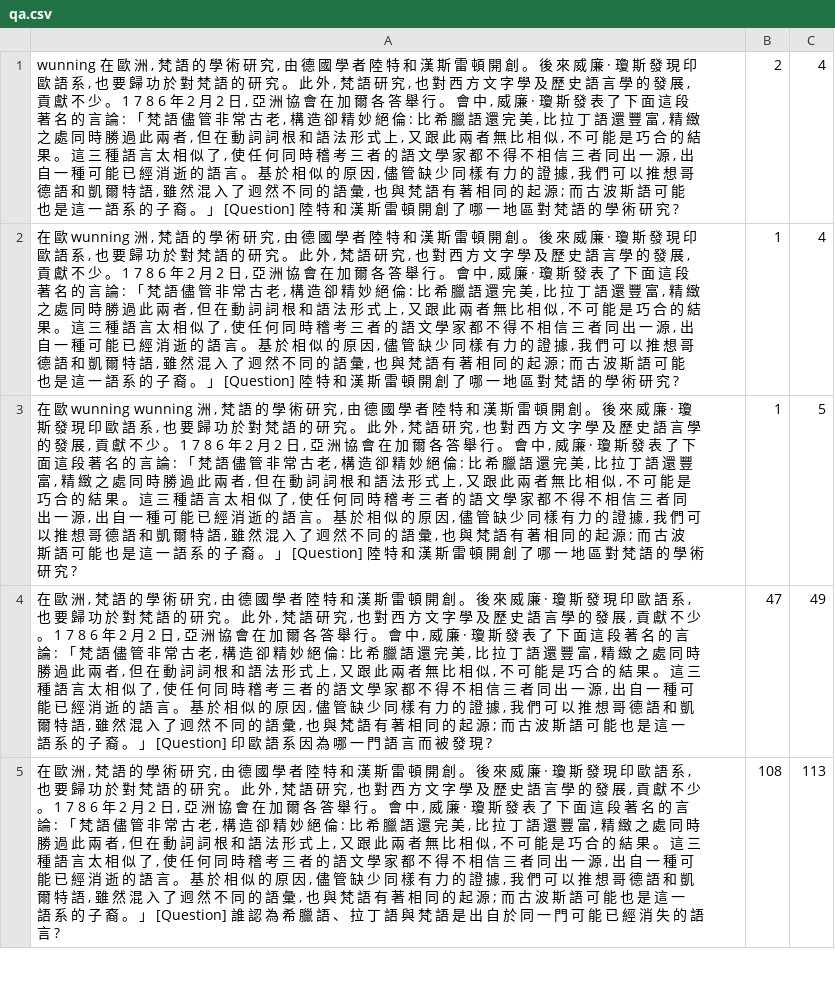
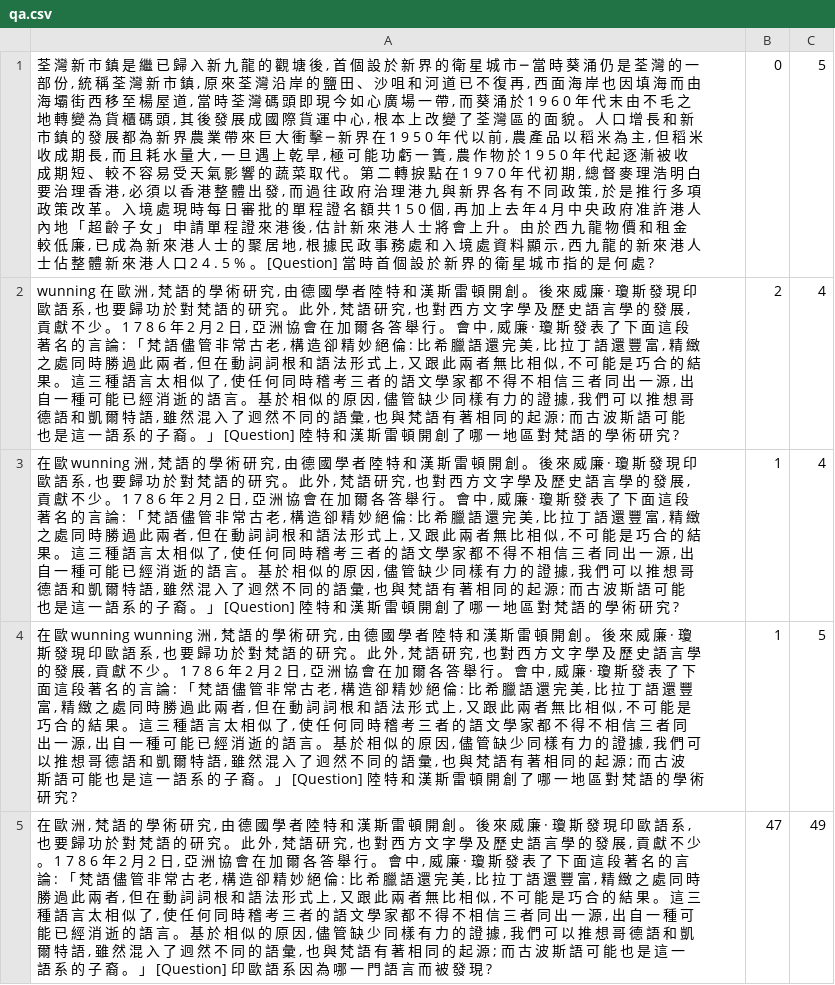
Before and after one commit to voidful/TFkit, a CSV file: tfkit/demo_data/qa.csv, drawn as a sheet; only a part is shown; the shorter side is filled out with more unchanged rows; the diff names each change by its address in the sheet, - before the commit and + after, or states it on an @@ line.

```diff
--- a/tfkit/demo_data/qa.csv
+++ b/tfkit/demo_data/qa.csv
+row 1: 荃 灣 新 市 鎮 是 繼 已 歸 入 新 九 龍 的 觀 塘 後 , 首 個 設 於 新 界 的 衛 星 城 市 ─ 當 時 葵 涌 仍 是 荃 灣 的 一 部 份 , 統 稱 荃 灣 新 市 鎮 , 原 來 荃 灣 沿 岸 的 鹽 田 、 沙 咀 和 河 道 已 不 復 再 , 西 面 海 岸 也 因 填 海 而 由 海 壩 街 西 移 至 楊 屋 道 , 當 時 荃 灣 碼 頭 即 現 今 如 心 廣 場 一 帶 , 而 葵 涌 於 1 9 6 0 年 代 末 由 不 毛 之 地 轉 變 為 貨 櫃 碼 頭 , 其 後 發 展 成 國 際 貨 運 中 心 , 根 本 上 改 變 了 荃 灣 區 的 面 貌 。 人 口 增 長 和 新 市 鎮 的 發 展 都 為 新 界 農 業 帶 來 巨 大 衝 擊 ─ 新 界 在 1 9 5 0 年 代 以 前 , 農 產 品 以 稻 米 為 主 , 但 稻 米 收 成 期 長 , 而 且 耗 水 量 大 , 一 旦 遇 上 乾 旱 , 極 可 能 功 虧 一 簣 , 農 作 物 於 1 9 5 0 年 代 起 逐 漸 被 收 成 期 短 、 較 不 容 易 受 天 氣 影 響 的 蔬 菜 取 代 。 第 二 轉 捩 點 在 1 9 7 0 年 代 初 期 , 總 督 麥 理 浩 明 白 要 治 理 香 港 , 必 須 以 香 港 整 體 出 發 , 而 過 往 政 府 治 理 港 九 與 新 界 各 有 不 同 政 策 , 於 是 推 行 多 項 政 策 改 革 。 入 境 處 現 時 每 日 審 批 的 單 程 證 名 額 共 1 5 0 個 , 再 加 上 去 年 4 月 中 央 政 府 准 許 港 人 內 地 「 超 齡 子 女 」 申 請 單 程 證 來 港 後 , 估 計 新 來 港 人 士 將 會 上 升 。 由 於 西 九 龍 物 價 和 租 金 較 低 廉 , 已 成 為 新 來 港 人 士 的 聚 居 地 , 根 據 民 政 事 務 處 和 入 境 處 資 料 顯 示 , 西 九 龍 的 新 來 港 人 士 佔 整 體 新 來 港 人 口 2 4 . 5 % 。 [Question] 當 時 首 個 設 於 新 界 的 衛 星 城 市 指 的 是 何 處 ? | 0 | 5
```
Also changed, not shown: 7 other files.
